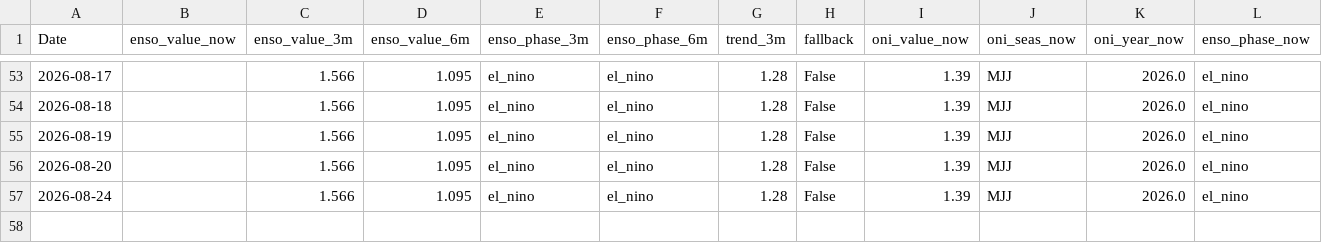
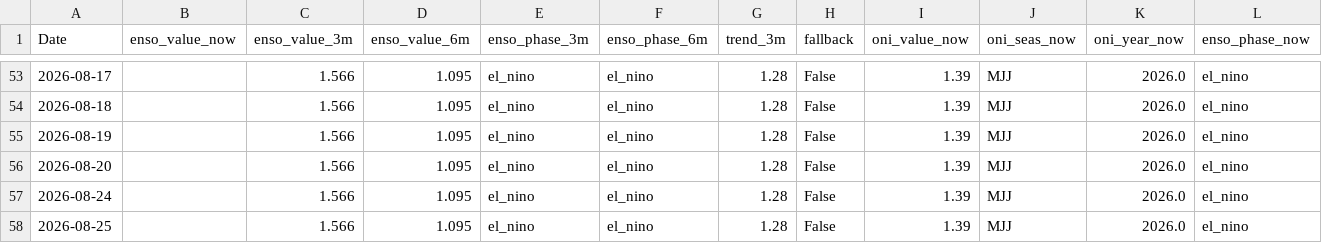
Before and after one commit to Nicotina712/agrocast, a CSV file: data/climate_forecast.csv, drawn as a sheet; only a part is shown, gaps mark what is left out; rows hold the shown columns only; the diff names each change by its address in the sheet, - before the commit and + after, or states it on an @@ line.

```diff
--- a/data/climate_forecast.csv
+++ b/data/climate_forecast.csv
+row 58: 2026-08-25 |  | 1.566 | 1.095 | el_nino | el_nino | 1.28 | False | 1.39 | MJJ | 2026.0 | el_nino
```
Also changed, not shown: artifacts/shock_catalog.csv, artifacts/signals.csv, 48 other files.
